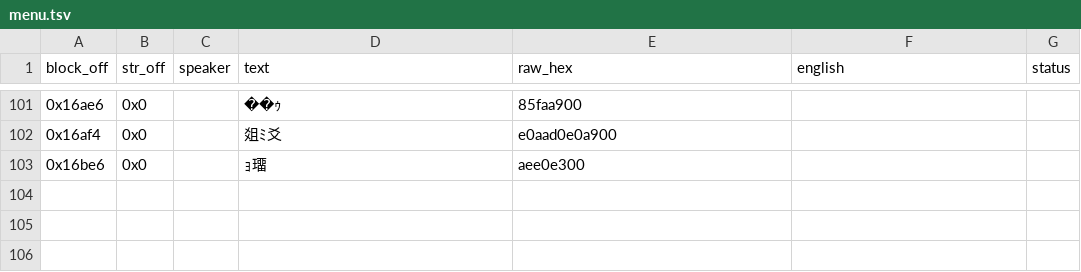
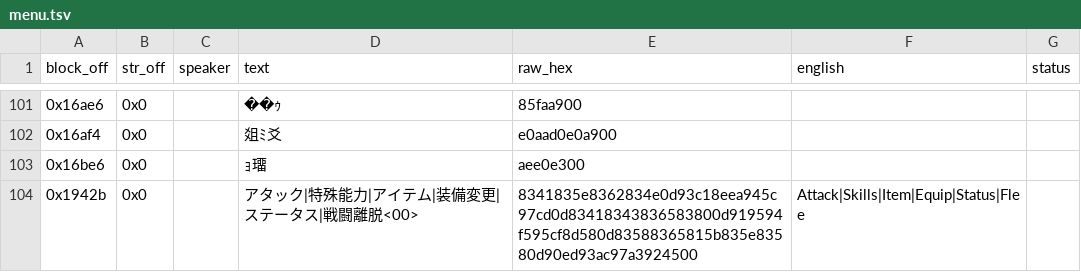
Before and after one commit to TrickyBitTranslations/Alshark-PCECD-En, a TSV file: script/menu.tsv, drawn as a sheet; only a part is shown, gaps mark what is left out; the diff names each change by its address in the sheet, - before the commit and + after, or states it on an @@ line.

Commit message:
Translate battle command menu (Attack/Skills/Item/Equip/Status/Flee)

```diff
--- a/script/menu.tsv
+++ b/script/menu.tsv
+row 104: 0x1942b | 0x0 |  | アタック|特殊能力|アイテム|装備変更|ステータス|戦闘離脱<00> | 8341835e8362834e0d93c18eea945c97cd0d83418343836583800d919594f595cf8d580d83588365815b835e83580d90ed93ac97a3924500 | Attack|Skills|Item|Equip|Status|Flee
```
